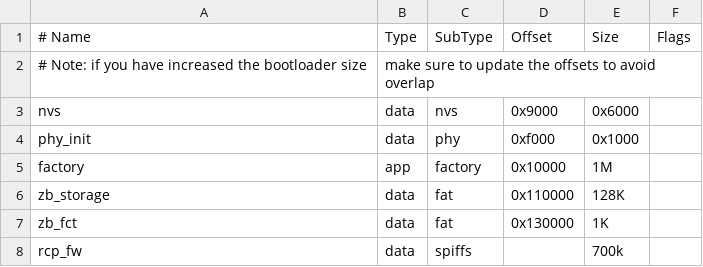
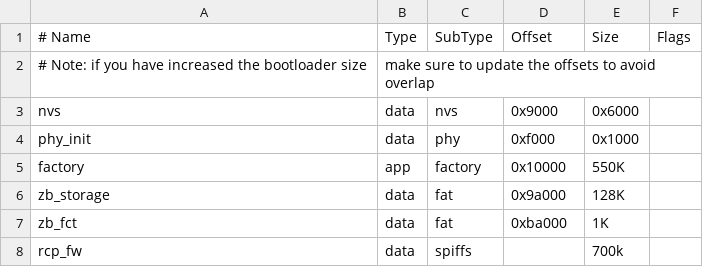
Before and after one commit to espressif/esp-zigbee-sdk, a CSV file: examples/esp_zigbee_gateway/partitions.csv, drawn as a sheet.

```diff
--- a/examples/esp_zigbee_gateway/partitions.csv
+++ b/examples/esp_zigbee_gateway/partitions.csv
@@ -4,5 +4,5 @@ nvs,        data, nvs,      0x9000,  0x6000,
 phy_init,   data, phy,      0xf000,  0x1000,
-factory,    app,  factory,  0x10000, 1M,
-zb_storage, data, fat,      0x110000, 128K,
-zb_fct,     data, fat,      0x130000, 1K,
+factory,    app,  factory,  0x10000, 550K,
+zb_storage, data, fat,      0x9a000, 128K,
+zb_fct,     data, fat,      0xba000, 1K,
 rcp_fw,     data, spiffs,   , 700k,
```
Also changed, not shown: 10 other files.
